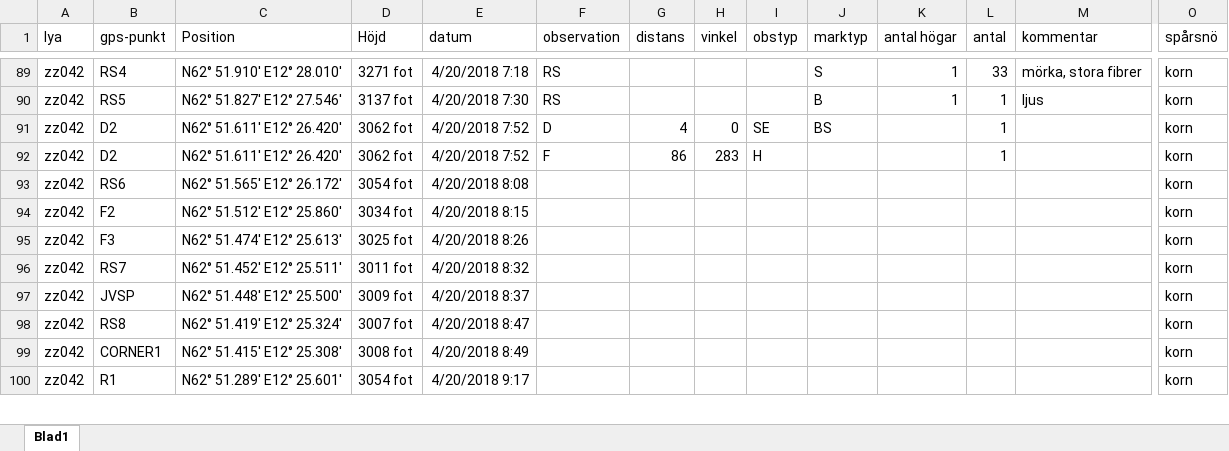
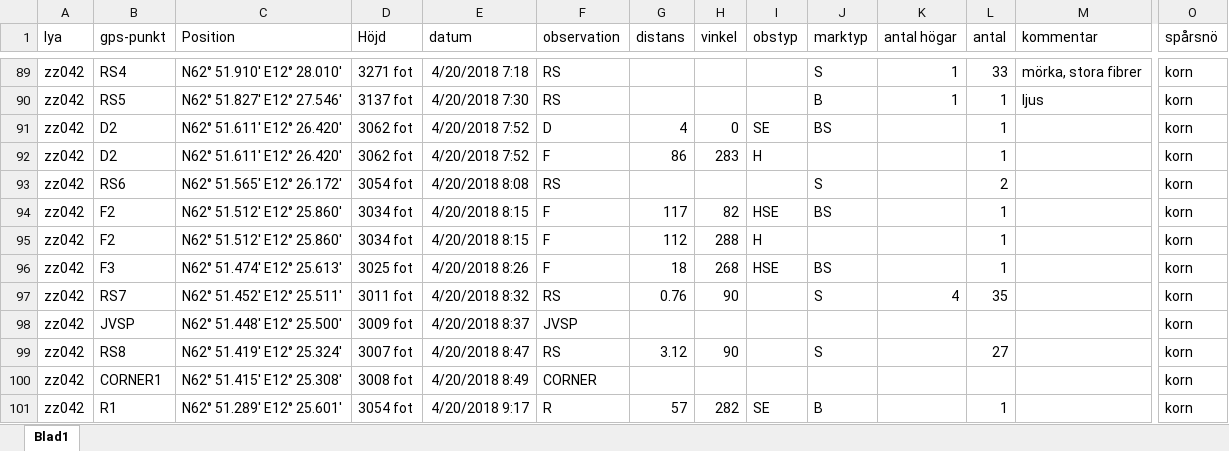
Before and after one commit to torhanssonfrank/Den-selection, an Excel workbook: Rawdata/riptransekter helags 2018.xlsx, sheet Blad1, drawn as a sheet; only a part is shown, gaps mark what is left out; values as stored, in another font and other column widths than the file's, no borders; addresses are those after the commit; rows hold the shown columns only; the diff covers the shown part only; the diff names each change by its address in the sheet, - before the commit and + after, or states it on an @@ line.

Commit message:
lite mer inmatat på 042

```diff
--- a/Rawdata/riptransekter helags 2018.xlsx (sheet Blad1)
+++ b/Rawdata/riptransekter helags 2018.xlsx (sheet Blad1)
-F93 (observation): (empty)
+F93 (observation): RS
-J93 (marktyp): (empty)
+J93 (marktyp): S
-L93 (antal): (empty)
+L93 (antal): 2
+row 94: zz042 | F2 | N62° 51.512' E12° 25.860' | 3034 fot | 4/20/2018 8:15 | F | 117 | 82 | HSE | BS |  | 1 |  | korn
-F95:F96 (observation): (empty)
+F95:F96 (observation): F
-G95 (distans): (empty)
+G95 (distans): 112
-H95 (vinkel): (empty)
+H95 (vinkel): 288
-I95 (obstyp): (empty)
+I95 (obstyp): H
-L95:L96 (antal): (empty)
+L95:L96 (antal): 1
-G96 (distans): (empty)
+G96 (distans): 18
-H96 (vinkel): (empty)
+H96 (vinkel): 268
-I96 (obstyp): (empty)
+I96 (obstyp): HSE
-J96 (marktyp): (empty)
+J96 (marktyp): BS
-F97 (observation): (empty)
+F97 (observation): RS
-G97 (distans): (empty)
+G97 (distans): 0.76
-H97 (vinkel): (empty)
+H97 (vinkel): 90
-J97 (marktyp): (empty)
+J97 (marktyp): S
-K97 (antal högar): (empty)
+K97 (antal högar): 4
-L97 (antal): (empty)
+L97 (antal): 35
-F98 (observation): (empty)
+F98 (observation): JVSP
-F99 (observation): (empty)
+F99 (observation): RS
-G99 (distans): (empty)
+G99 (distans): 3.12
-H99 (vinkel): (empty)
+H99 (vinkel): 90
-J99 (marktyp): (empty)
+J99 (marktyp): S
-L99 (antal): (empty)
+L99 (antal): 27
-F100 (observation): (empty)
+F100 (observation): CORNER
-F101 (observation): (empty)
+F101 (observation): R
-G101 (distans): (empty)
+G101 (distans): 57
-H101 (vinkel): (empty)
+H101 (vinkel): 282
-I101 (obstyp): (empty)
+I101 (obstyp): SE
-J101 (marktyp): (empty)
+J101 (marktyp): B
-L101 (antal): (empty)
+L101 (antal): 1
```
Also changed, not shown: 4 added rows and 76 edited cells elsewhere in this sheet.
